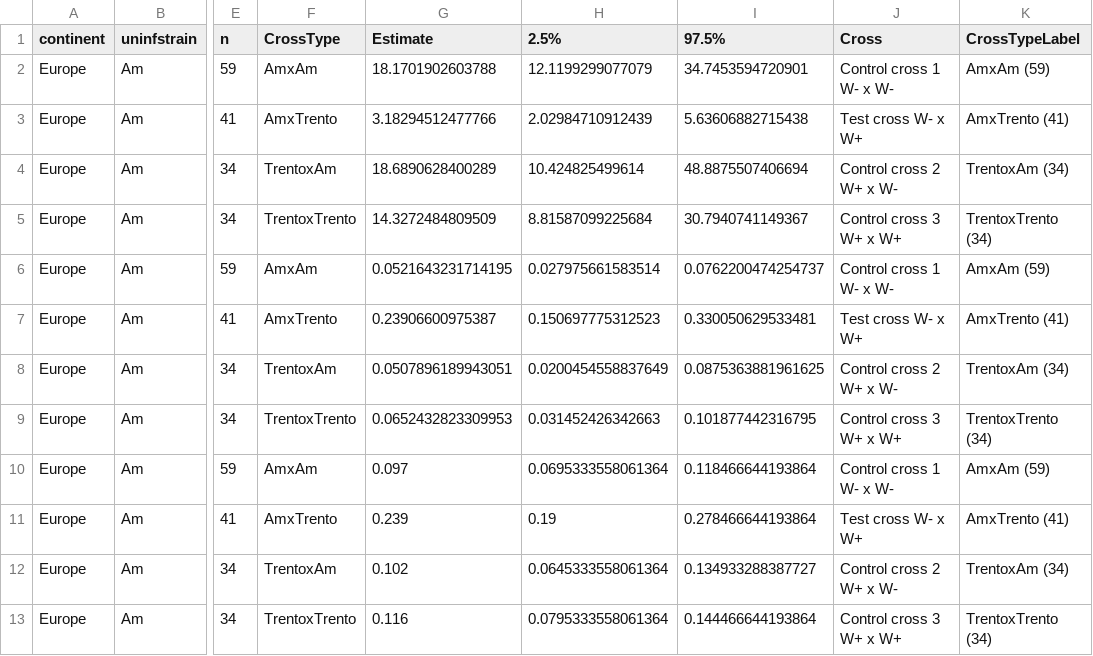
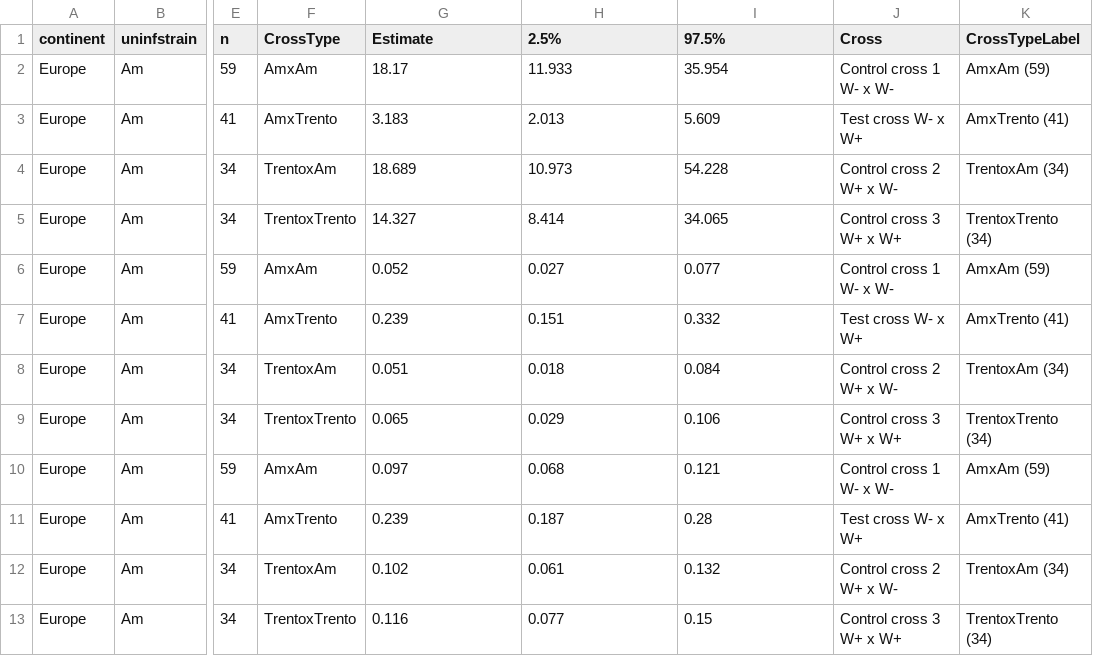
Before and after one commit to luchiksveta05/Y2025.Wolbachia.CI, a CSV file: data/derived_data/TableS2_overdisp.csv, drawn as a sheet; only a part is shown, gaps mark what is left out; the diff covers the shown part only; the diff names each change by its address in the sheet, - before the commit and + after, or states it on an @@ line.

```diff
--- a/data/derived_data/TableS2_overdisp.csv
+++ b/data/derived_data/TableS2_overdisp.csv
-G2 (Estimate): 18.1701902603788
+G2 (Estimate): 18.17
-H2 (2.5%): 12.1199299077079
+H2 (2.5%): 11.933
-I2 (97.5%): 34.7453594720901
+I2 (97.5%): 35.954
-G3 (Estimate): 3.18294512477766
+G3 (Estimate): 3.183
-H3 (2.5%): 2.02984710912439
+H3 (2.5%): 2.013
-I3 (97.5%): 5.63606882715438
+I3 (97.5%): 5.609
-G4 (Estimate): 18.6890628400289
+G4 (Estimate): 18.689
-H4 (2.5%): 10.424825499614
+H4 (2.5%): 10.973
-I4 (97.5%): 48.8875507406694
+I4 (97.5%): 54.228
-G5 (Estimate): 14.3272484809509
+G5 (Estimate): 14.327
-H5 (2.5%): 8.81587099225684
+H5 (2.5%): 8.414
-I5 (97.5%): 30.7940741149367
+I5 (97.5%): 34.065
-G6 (Estimate): 0.0521643231714195
+G6 (Estimate): 0.052
-H6 (2.5%): 0.027975661583514
+H6 (2.5%): 0.027
-I6 (97.5%): 0.0762200474254737
+I6 (97.5%): 0.077
-G7 (Estimate): 0.23906600975387
+G7 (Estimate): 0.239
-H7 (2.5%): 0.150697775312523
+H7 (2.5%): 0.151
-I7 (97.5%): 0.330050629533481
+I7 (97.5%): 0.332
-G8 (Estimate): 0.0507896189943051
+G8 (Estimate): 0.051
-H8 (2.5%): 0.0200454558837649
+H8 (2.5%): 0.018
-I8 (97.5%): 0.0875363881961625
+I8 (97.5%): 0.084
-G9 (Estimate): 0.0652432823309953
+G9 (Estimate): 0.065
-H9 (2.5%): 0.031452426342663
+H9 (2.5%): 0.029
-I9 (97.5%): 0.101877442316795
+I9 (97.5%): 0.106
-H10 (2.5%): 0.0695333558061364
+H10 (2.5%): 0.068
-I10 (97.5%): 0.118466644193864
+I10 (97.5%): 0.121
-H11 (2.5%): 0.19
+H11 (2.5%): 0.187
-I11 (97.5%): 0.278466644193864
+I11 (97.5%): 0.28
-H12 (2.5%): 0.0645333558061364
+H12 (2.5%): 0.061
-I12 (97.5%): 0.134933288387727
+I12 (97.5%): 0.132
-H13 (2.5%): 0.0795333558061364
+H13 (2.5%): 0.077
-I13 (97.5%): 0.144466644193864
+I13 (97.5%): 0.15
```
Also changed, not shown: 96 edited cells elsewhere in this file, data/derived_data/TableS2_CI_estimates.csv, data/derived_data/TableS2_confintp1.csv, 4 other files.
